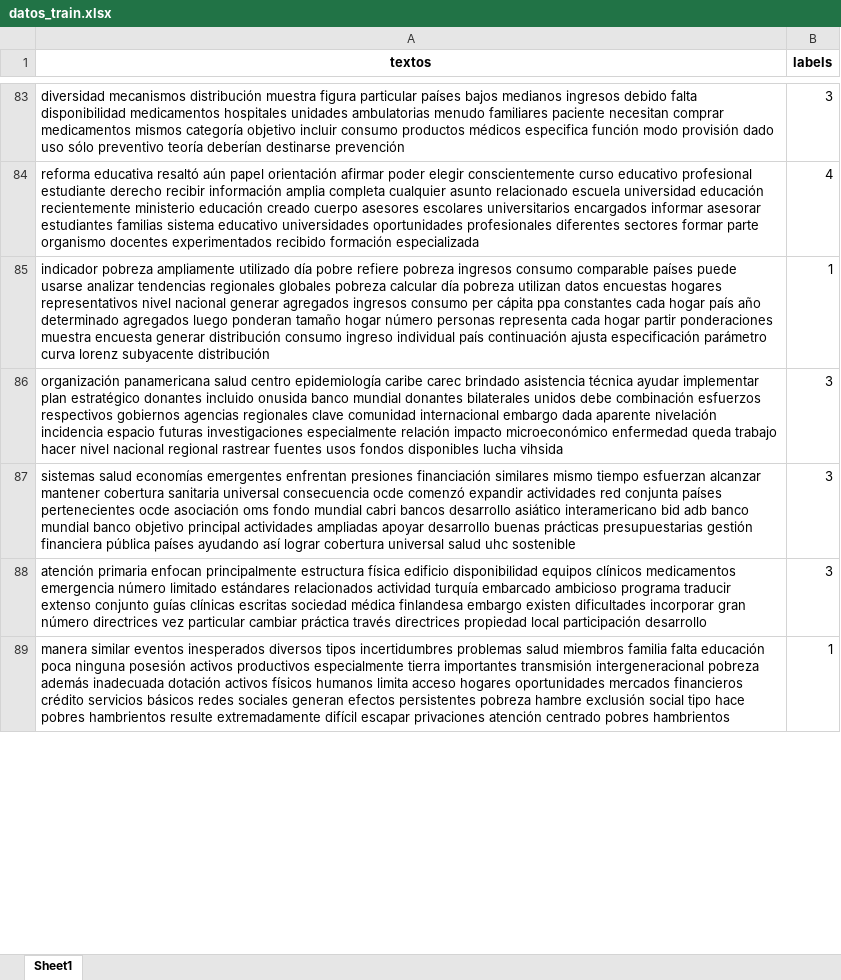
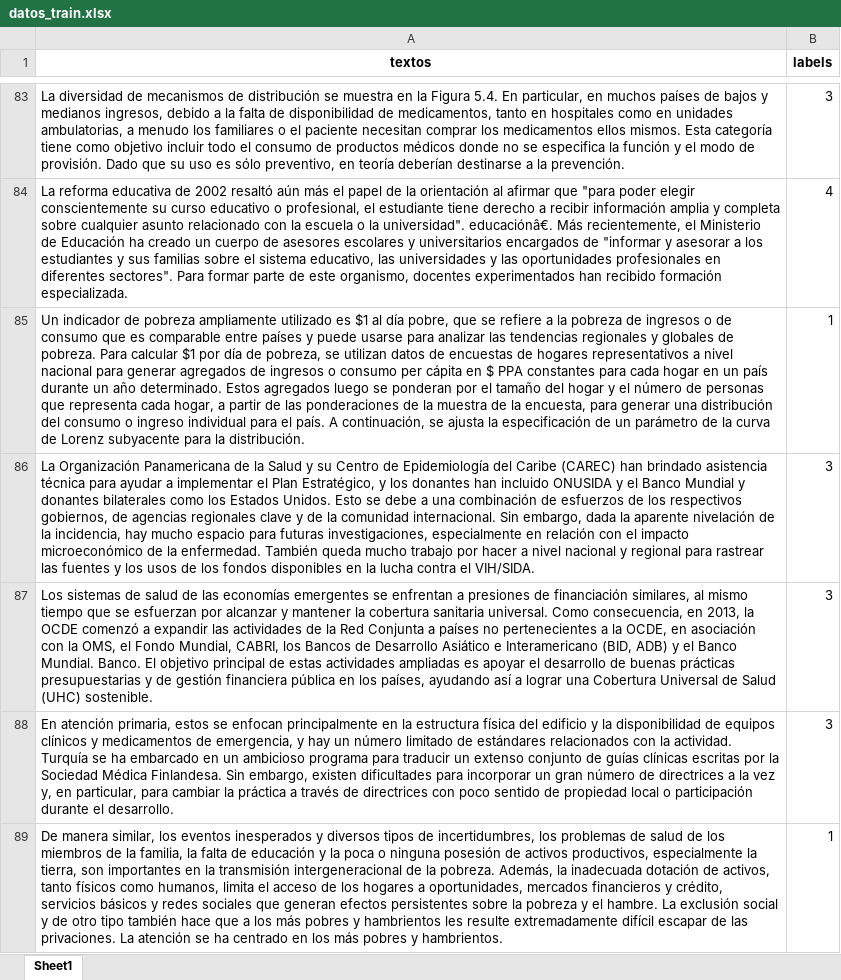
Before and after one commit to BILabsAndProjects/Proyecto1, an Excel workbook: df_retrain/datos_train.xlsx, sheet Sheet1, drawn as a sheet; only a part is shown, gaps mark what is left out; values as stored, in another font and other column widths than the file's, no borders; the diff covers the shown part only; the diff names each change by its address in the sheet, - before the commit and + after, or states it on an @@ line.

```diff
--- a/df_retrain/datos_train.xlsx (sheet Sheet1)
+++ b/df_retrain/datos_train.xlsx (sheet Sheet1)
-A83 (textos): diversidad mecanismos distribución muestra figura particular países bajos medianos ingresos debido falta disponibilidad medicamentos hospitales unidades ambulatorias menudo familiares paciente necesitan comprar medicamentos mismos categoría objetivo incluir consumo productos médicos especifica función modo provisión dado uso sólo preventivo teoría deberían destinarse prevención
+A83 (textos): La diversidad de mecanismos de distribución se muestra en la Figura 5.4. En particular, en muchos países de bajos y medianos ingresos, debido a la falta de disponibilidad de medicamentos, tanto en hospitales como en unidades ambulatorias, a menudo los familiares o el paciente necesitan comprar los medicamentos ellos mismos. Esta categoría tiene como objetivo incluir todo el consumo de productos médicos donde no se especifica la función y el modo de provisión. Dado que su uso es sólo preventivo, en teoría deberían destinarse a la prevención.
-A84 (textos): reforma educativa resaltó aún papel orientación afirmar poder elegir conscientemente curso educativo profesional estudiante derecho recibir información amplia completa cualquier asunto relacionado escuela universidad educación recientemente ministerio educación creado cuerpo asesores escolares universitarios encargados informar asesorar estudiantes familias sistema educativo universidades oportunidades profesionales diferentes sectores formar parte organismo docentes experimentados recibido formación especializada
+A84 (textos): La reforma educativa de 2002 resaltó aún más el papel de la orientación al afirmar que "para poder elegir conscientemente su curso educativo o profesional, el estudiante tiene derecho a recibir información amplia y completa sobre cualquier asunto relacionado con la escuela o la universidad". educaciónâ€. Más recientemente, el Ministerio de Educación ha creado un cuerpo de asesores escolares y universitarios encargados de "informar y asesorar a los estudiantes y sus familias sobre el sistema educativo, las universidades y las oportunidades profesionales en diferentes sectores". Para formar parte de este organismo, docentes experimentados han recibido formación especializada.
-A85 (textos): indicador pobreza ampliamente utilizado día pobre refiere pobreza ingresos consumo comparable países puede usarse analizar tendencias regionales globales pobreza calcular día pobreza utilizan datos encuestas hogares representativos nivel nacional generar agregados ingresos consumo per cápita ppa constantes cada hogar país año determinado agregados luego ponderan tamaño hogar número personas representa cada hogar partir ponderaciones muestra encuesta generar distribución consumo ingreso individual país continuación ajusta especificación parámetro curva lorenz subyacente distribución
+A85 (textos): Un indicador de pobreza ampliamente utilizado es $1 al día pobre, que se refiere a la pobreza de ingresos o de consumo que es comparable entre países y puede usarse para analizar las tendencias regionales y globales de pobreza. Para calcular $1 por día de pobreza, se utilizan datos de encuestas de hogares representativos a nivel nacional para generar agregados de ingresos o consumo per cápita en $ PPA constantes para cada hogar en un país durante un año determinado. Estos agregados luego se ponderan por el tamaño del hogar y el número de personas que representa cada hogar, a partir de las ponderaciones de la muestra de la encuesta, para generar una distribución del consumo o ingreso individual para el país. A continuación, se ajusta la especificación de un parámetro de la curva de Lorenz subyacente para la distribución.
-A86 (textos): organización panamericana salud centro epidemiología caribe carec brindado asistencia técnica ayudar implementar plan estratégico donantes incluido onusida banco mundial donantes bilaterales unidos debe combinación esfuerzos respectivos gobiernos agencias regionales clave comunidad internacional embargo dada aparente nivelación incidencia espacio futuras investigaciones especialmente relación impacto microeconómico enfermedad queda trabajo hacer nivel nacional regional rastrear fuentes usos fondos disponibles lucha vihsida
+A86 (textos): La Organización Panamericana de la Salud y su Centro de Epidemiología del Caribe (CAREC) han brindado asistencia técnica para ayudar a implementar el Plan Estratégico, y los donantes han incluido ONUSIDA y el Banco Mundial y donantes bilaterales como los Estados Unidos. Esto se debe a una combinación de esfuerzos de los respectivos gobiernos, de agencias regionales clave y de la comunidad internacional. Sin embargo, dada la aparente nivelación de la incidencia, hay mucho espacio para futuras investigaciones, especialmente en relación con el impacto microeconómico de la enfermedad. También queda mucho trabajo por hacer a nivel nacional y regional para rastrear las fuentes y los usos de los fondos disponibles en la lucha contra el VIH/SIDA.
-A87 (textos): sistemas salud economías emergentes enfrentan presiones financiación similares mismo tiempo esfuerzan alcanzar mantener cobertura sanitaria universal consecuencia ocde comenzó expandir actividades red conjunta países pertenecientes ocde asociación oms fondo mundial cabri bancos desarrollo asiático interamericano bid adb banco mundial banco objetivo principal actividades ampliadas apoyar desarrollo buenas prácticas presupuestarias gestión financiera pública países ayudando así lograr cobertura universal salud uhc sostenible
+A87 (textos): Los sistemas de salud de las economías emergentes se enfrentan a presiones de financiación similares, al mismo tiempo que se esfuerzan por alcanzar y mantener la cobertura sanitaria universal. Como consecuencia, en 2013, la OCDE comenzó a expandir las actividades de la Red Conjunta a países no pertenecientes a la OCDE, en asociación con la OMS, el Fondo Mundial, CABRI, los Bancos de Desarrollo Asiático e Interamericano (BID, ADB) y el Banco Mundial. Banco. El objetivo principal de estas actividades ampliadas es apoyar el desarrollo de buenas prácticas presupuestarias y de gestión financiera pública en los países, ayudando así a lograr una Cobertura Universal de Salud (UHC) sostenible.
-A88 (textos): atención primaria enfocan principalmente estructura física edificio disponibilidad equipos clínicos medicamentos emergencia número limitado estándares relacionados actividad turquía embarcado ambicioso programa traducir extenso conjunto guías clínicas escritas sociedad médica finlandesa embargo existen dificultades incorporar gran número directrices vez particular cambiar práctica través directrices propiedad local participación desarrollo
+A88 (textos): En atención primaria, estos se enfocan principalmente en la estructura física del edificio y la disponibilidad de equipos clínicos y medicamentos de emergencia, y hay un número limitado de estándares relacionados con la actividad. Turquía se ha embarcado en un ambicioso programa para traducir un extenso conjunto de guías clínicas escritas por la Sociedad Médica Finlandesa. Sin embargo, existen dificultades para incorporar un gran número de directrices a la vez y, en particular, para cambiar la práctica a través de directrices con poco sentido de propiedad local o participación durante el desarrollo.
-A89 (textos): manera similar eventos inesperados diversos tipos incertidumbres problemas salud miembros familia falta educación poca ninguna posesión activos productivos especialmente tierra importantes transmisión intergeneracional pobreza además inadecuada dotación activos físicos humanos limita acceso hogares oportunidades mercados financieros crédito servicios básicos redes sociales generan efectos persistentes pobreza hambre exclusión social tipo hace pobres hambrientos resulte extremadamente difícil escapar privaciones atención centrado pobres hambrientos
+A89 (textos): De manera similar, los eventos inesperados y diversos tipos de incertidumbres, los problemas de salud de los miembros de la familia, la falta de educación y la poca o ninguna posesión de activos productivos, especialmente la tierra, son importantes en la transmisión intergeneracional de la pobreza. Además, la inadecuada dotación de activos, tanto físicos como humanos, limita el acceso de los hogares a oportunidades, mercados financieros y crédito, servicios básicos y redes sociales que generan efectos persistentes sobre la pobreza y el hambre. La exclusión social y de otro tipo también hace que a los más pobres y hambrientos les resulte extremadamente difícil escapar de las privaciones. La atención se ha centrado en los más pobres y hambrientos.
```
Also changed, not shown: 1759 edited cells elsewhere in this sheet, df_retrain/datos_retrain.xlsx, df_retrain/datos_test.xlsx, 5 other files.
